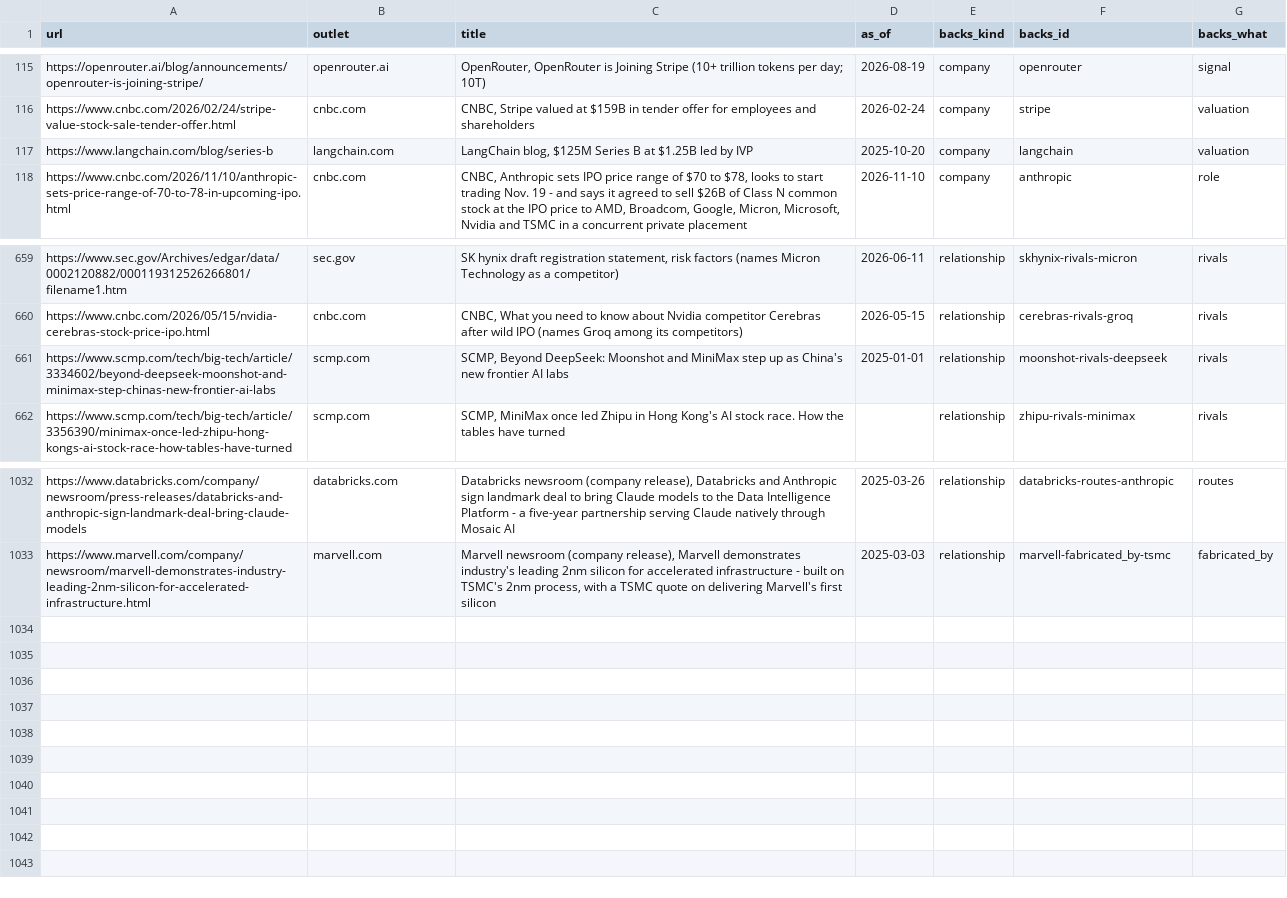
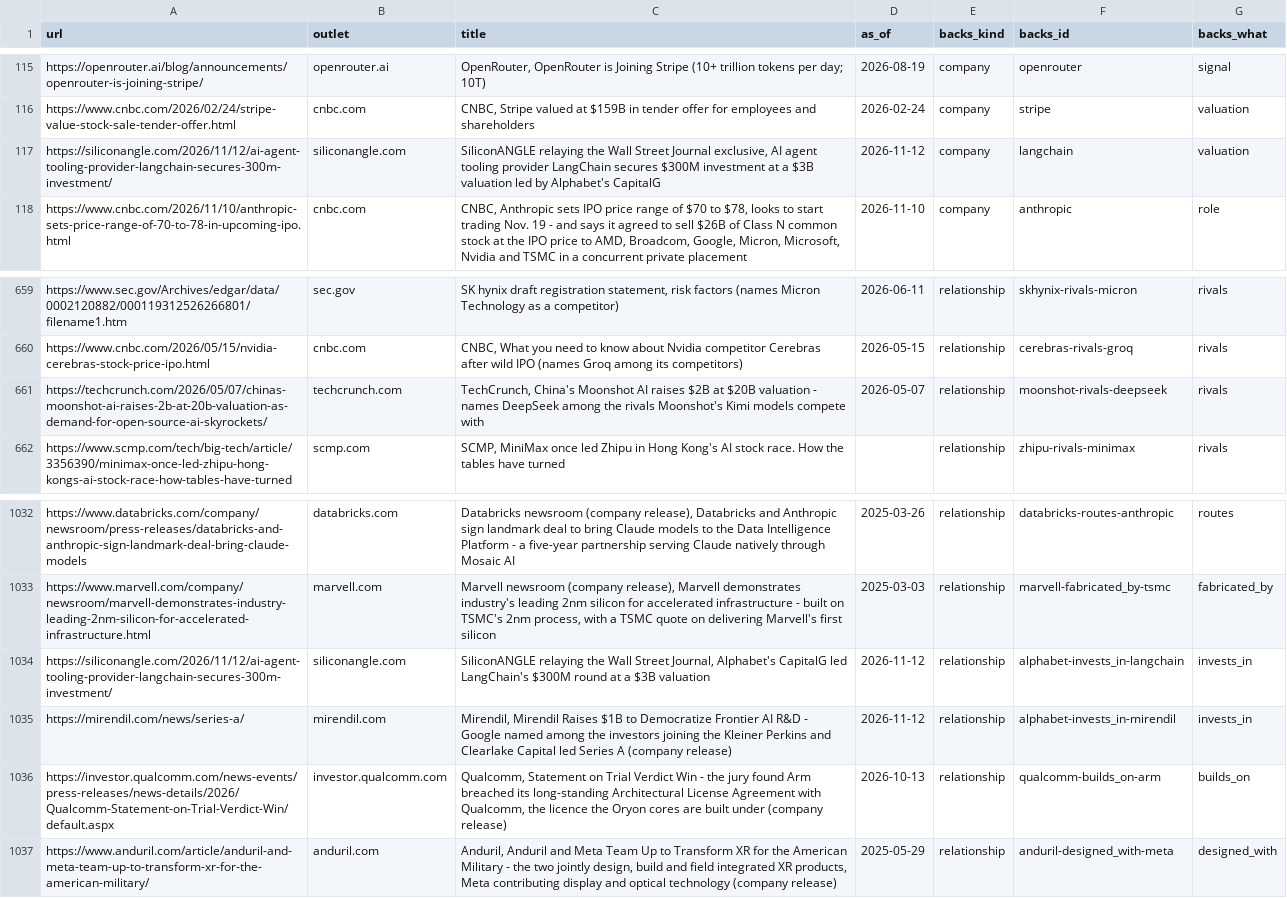
Before and after one commit to hanl1/stateofai-data, a CSV file: sources.csv, drawn as a sheet; only a part is shown, gaps mark what is left out.

Commit message:
data: 2026-11-13

```diff
--- a/sources.csv
+++ b/sources.csv
@@ -116,3 +116,3 @@ https://openrouter.ai/blog/announcements/openrouter-is-joining-stripe/,openroute
 https://www.cnbc.com/2026/02/24/stripe-value-stock-sale-tender-offer.html,cnbc.com,"CNBC, Stripe valued at $159B in tender offer for employees and shareholders",2026-02-24,company,stripe,valuation
-https://www.langchain.com/blog/series-b,langchain.com,"LangChain blog, $125M Series B at $1.25B led by IVP",2025-10-20,company,langchain,valuation
+https://siliconangle.com/2026/11/12/ai-agent-tooling-provider-langchain-secures-300m-investment/,siliconangle.com,"SiliconANGLE relaying the Wall Street Journal exclusive, AI agent tooling provider LangChain secures $300M investment at a $3B valuation led by Alphabet's CapitalG",2026-11-12,company,langchain,valuation
 https://www.cnbc.com/2026/11/10/anthropic-sets-price-range-of-70-to-78-in-upcoming-ipo.html,cnbc.com,"CNBC, Anthropic sets IPO price range of $70 to $78, looks to start trading Nov. 19 - and says it agreed to sell $26B of Class N common stock at the IPO price to AMD, Broadcom, Google, Micron, Microsoft, Nvidia and TSMC in a concurrent private placement",2026-11-10,company,anthropic,role
@@ -660,3 +660,3 @@ https://www.sec.gov/Archives/edgar/data/0002120882/000119312526266801/filename1.
 https://www.cnbc.com/2026/05/15/nvidia-cerebras-stock-price-ipo.html,cnbc.com,"CNBC, What you need to know about Nvidia competitor Cerebras after wild IPO (names Groq among its competitors)",2026-05-15,relationship,cerebras-rivals-groq,rivals
-https://www.scmp.com/tech/big-tech/article/3334602/beyond-deepseek-moonshot-and-minimax-step-chinas-new-frontier-ai-labs,scmp.com,"SCMP, Beyond DeepSeek: Moonshot and MiniMax step up as China's new frontier AI labs",2025-01-01,relationship,moonshot-rivals-deepseek,rivals
+https://techcrunch.com/2026/05/07/chinas-moonshot-ai-raises-2b-at-20b-valuation-as-demand-for-open-source-ai-skyrockets/,techcrunch.com,"TechCrunch, China's Moonshot AI raises $2B at $20B valuation - names DeepSeek among the rivals Moonshot's Kimi models compete with",2026-05-07,relationship,moonshot-rivals-deepseek,rivals
 https://www.scmp.com/tech/big-tech/article/3356390/minimax-once-led-zhipu-hong-kongs-ai-stock-race-how-tables-have-turned,scmp.com,"SCMP, MiniMax once led Zhipu in Hong Kong's AI stock race. How the tables have turned",,relationship,zhipu-rivals-minimax,rivals
@@ -1033 +1033,5 @@ https://www.databricks.com/company/newsroom/press-releases/databricks-and-anthro
 https://www.marvell.com/company/newsroom/marvell-demonstrates-industry-leading-2nm-silicon-for-accelerated-infrastructure.html,marvell.com,"Marvell newsroom (company release), Marvell demonstrates industry's leading 2nm silicon for accelerated infrastructure - built on TSMC's 2nm process, with a TSMC quote on delivering Marvell's first silicon",2025-03-03,relationship,marvell-fabricated_by-tsmc,fabricated_by
+https://siliconangle.com/2026/11/12/ai-agent-tooling-provider-langchain-secures-300m-investment/,siliconangle.com,"SiliconANGLE relaying the Wall Street Journal, Alphabet's CapitalG led LangChain's $300M round at a $3B valuation",2026-11-12,relationship,alphabet-invests_in-langchain,invests_in
+https://mirendil.com/news/series-a/,mirendil.com,"Mirendil, Mirendil Raises $1B to Democratize Frontier AI R&D - Google named among the investors joining the Kleiner Perkins and Clearlake Capital led Series A (company release)",2026-11-12,relationship,alphabet-invests_in-mirendil,invests_in
+https://investor.qualcomm.com/news-events/press-releases/news-details/2026/Qualcomm-Statement-on-Trial-Verdict-Win/default.aspx,investor.qualcomm.com,"Qualcomm, Statement on Trial Verdict Win - the jury found Arm breached its long-standing Architectural License Agreement with Qualcomm, the licence the Oryon cores are built under (company release)",2026-10-13,relationship,qualcomm-builds_on-arm,builds_on
+https://www.anduril.com/article/anduril-and-meta-team-up-to-transform-xr-for-the-american-military/,anduril.com,"Anduril, Anduril and Meta Team Up to Transform XR for the American Military - the two jointly design, build and field integrated XR products, Meta contributing display and optical technology (company release)",2025-05-29,relationship,anduril-designed_with-meta,designed_with
```
Also changed, not shown: entities.csv, relations.csv, 2 other files.
